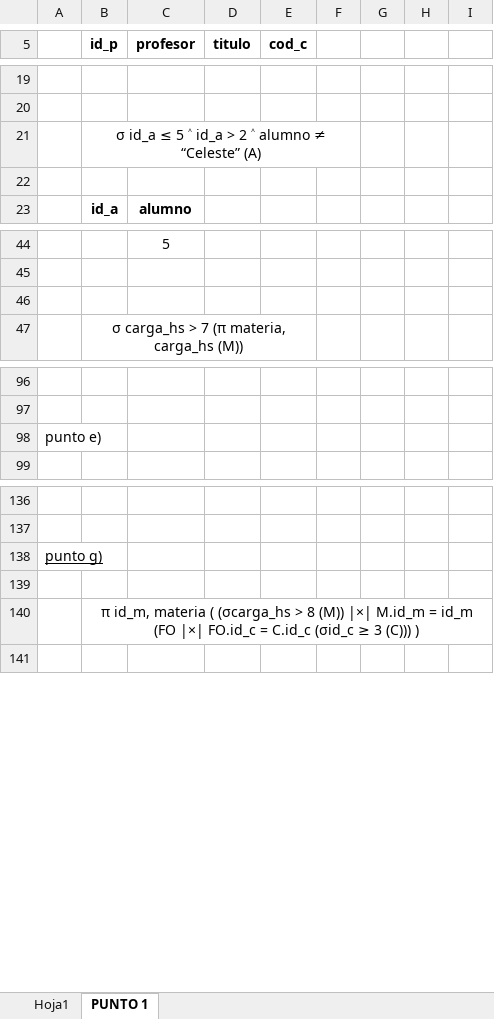
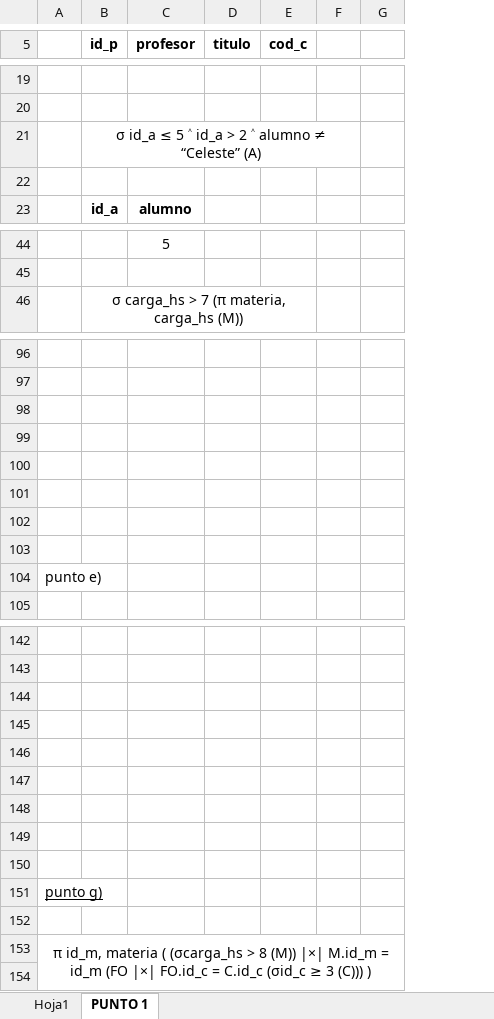
Before and after one commit to MPrrado/facultad, an Excel workbook: BD1/tps/tp5/punto1.xlsx, sheet PUNTO 1, drawn as a sheet; only a part is shown, gaps mark what is left out; values as stored, in another font and other column widths than the file's, no borders; removed rows and columns are numbered as before the commit, all else as after; the diff covers the shown part only; the diff names each change by its address in the sheet, - before the commit and + after, or states it on an @@ line.

```diff
--- a/BD1/tps/tp5/punto1.xlsx (sheet PUNTO 1)
+++ b/BD1/tps/tp5/punto1.xlsx (sheet PUNTO 1)
-column F, empty
-column G, empty
-B21:F21 merged
+B21:F21 merged
-row 46: (empty)
+row 98: (empty)
+row 99: (empty)
+row 100: (empty)
+row 101: (empty)
+row 102: (empty)
+row 103: (empty)
+row 144: (empty)
+row 145: (empty)
+row 146: (empty)
+row 147: (empty)
+row 148: (empty)
+row 149: (empty)
+row 150: (empty)
-row 140:  | π id_m, materia ( (σcarga_hs > 8 (M)) |×| M.id_m = id_m (FO |×| FO.id_c = C.id_c (σid_c ≥ 3 (C))) )
+row 153: π id_m, materia ( (σcarga_hs > 8 (M)) |×| M.id_m = id_m (FO |×| FO.id_c = C.id_c (σid_c ≥ 3 (C))) )
```
Also changed, not shown: 67 added rows, 57 removed rows, 20 edited cells and merged cells elsewhere in this sheet, 2 other files.
